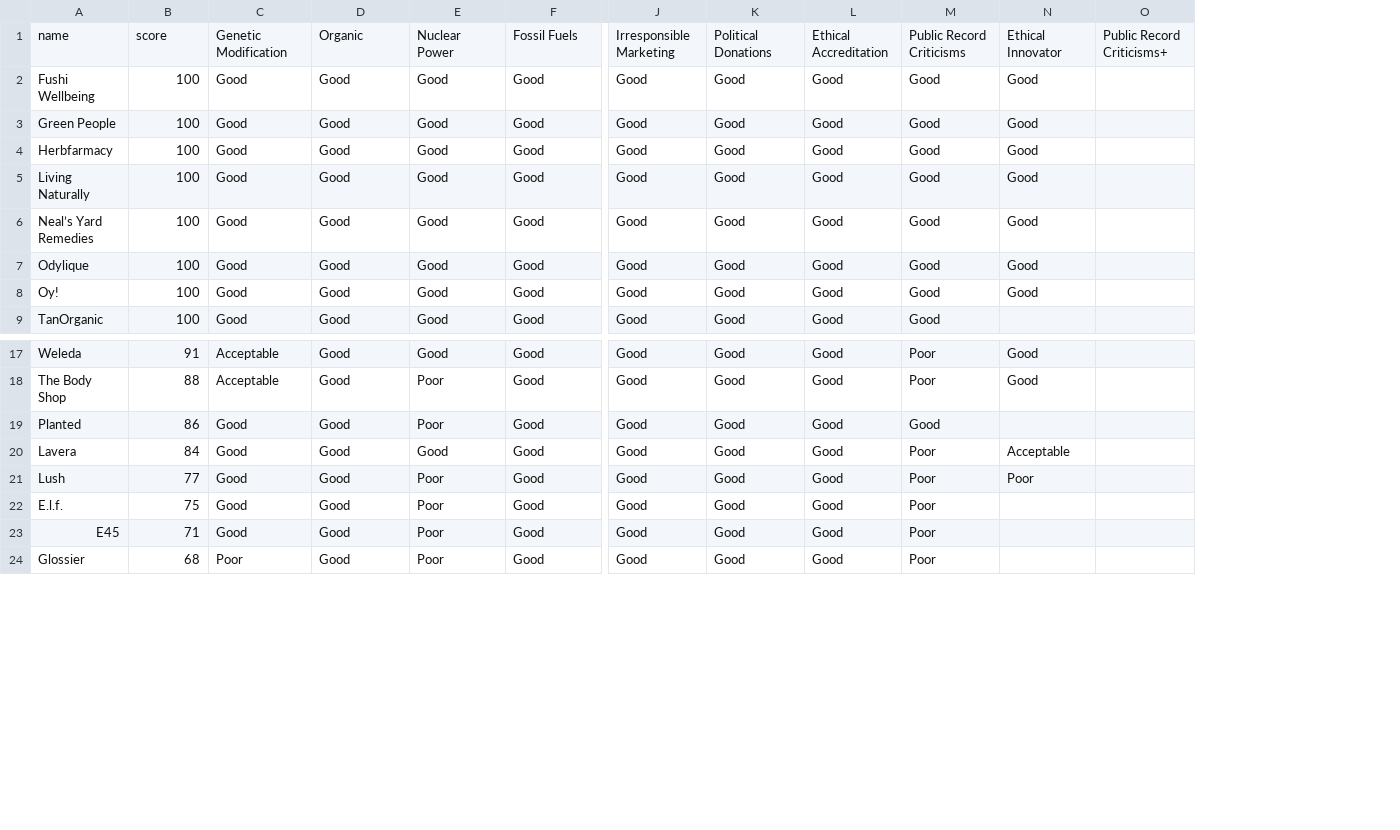
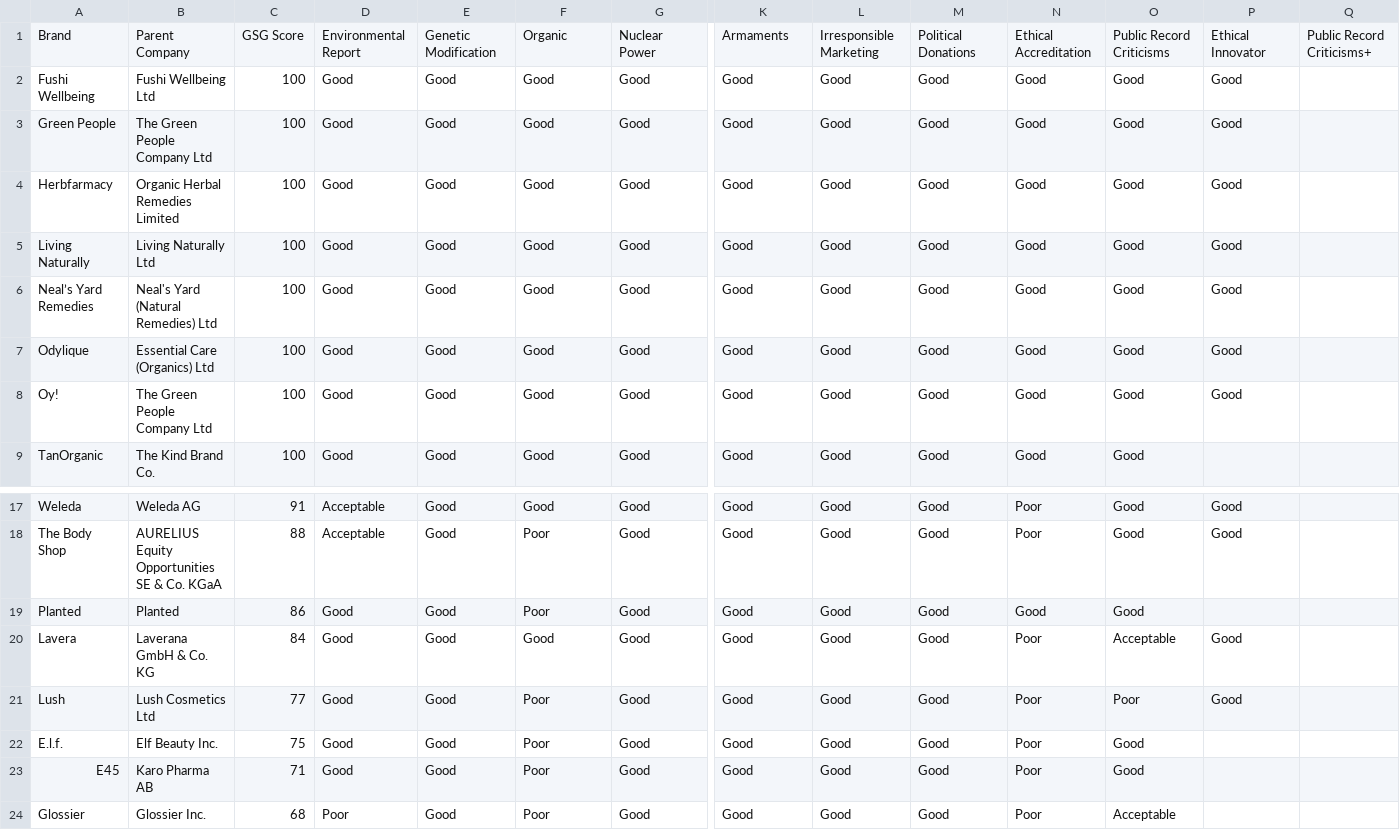
Before and after one commit to ksu-is/TheMindfulBeauty, a CSV file: skincare.csv, drawn as a sheet; only a part is shown, gaps mark what is left out; removed rows and columns are numbered as before the commit, all else as after; rows hold the shown columns only; the diff names each change by its address in the sheet, - before the commit and + after, or states it on an @@ line.

Commit message:
Updated CSV
Added Parent Company column and fixed error so Environmental Report column shows

```diff
--- a/skincare.csv
+++ b/skincare.csv
+column B, rows 2-9: Fushi Wellbeing Ltd | The Green People Company Ltd | Organic Herbal Remedies Limited | Living Naturally Ltd | Neal's Yard (Natural Remedies) Ltd | Essential Care (Organics) Ltd | The Green People Company Ltd | The Kind Brand Co.; rows 17-24: Weleda AG | AURELIUS Equity Opportunities SE & Co. KGaA | Planted | Laverana GmbH & Co. KG | Lush Cosmetics Ltd | Elf Beauty Inc. | Karo Pharma AB | Glossier Inc.
+column O, rows 2-9: all Good; rows 17-24: Good | Good | Good | Acceptable | Poor | Good | Good | Acceptable
-row 1: name | score | Genetic Modification | Organic | Nuclear Power | Fossil Fuels | Irresponsible Marketing | Political Donations | Ethical Accreditation | Public Record Criticisms | Ethical Innovator | Public Record Criticisms+
+row 1: Brand | Parent Company | GSG Score | Environmental Report | Genetic Modification | Organic | Nuclear Power | Armaments | Irresponsible Marketing | Political Donations | Ethical Accreditation | Public Record Criticisms | Ethical Innovator | Public Record Criticisms+
-P20: Acceptable
+P20: Good
-P21: Poor
+P21: Good
```
